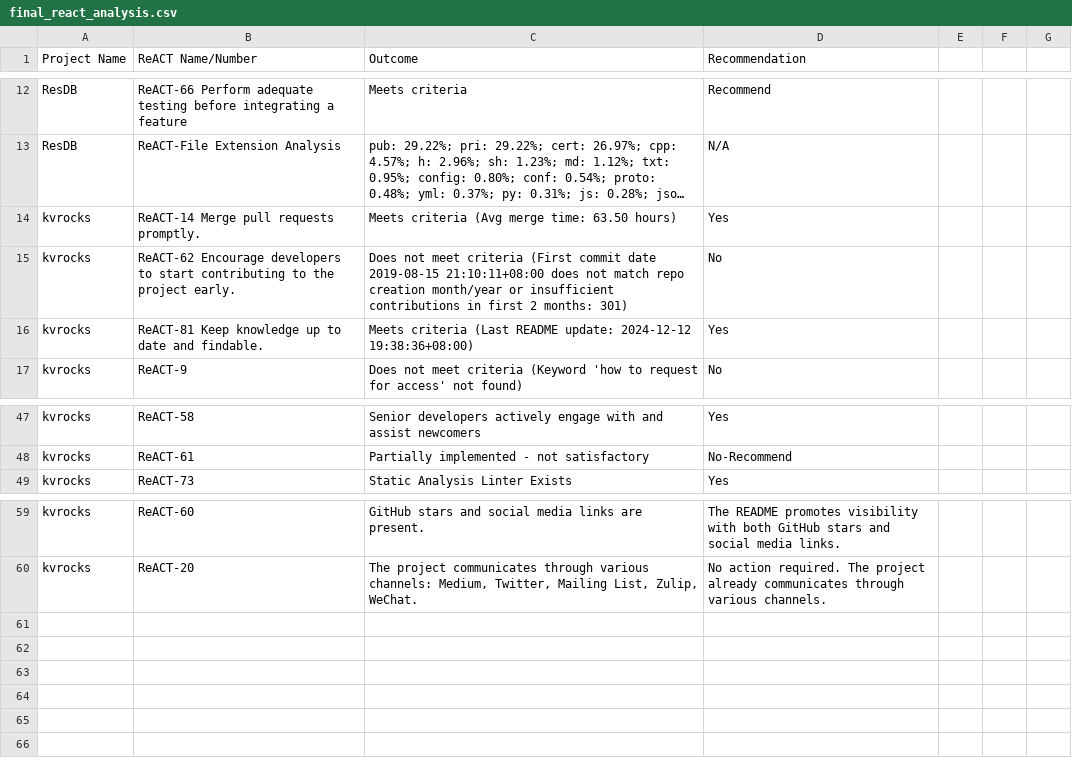
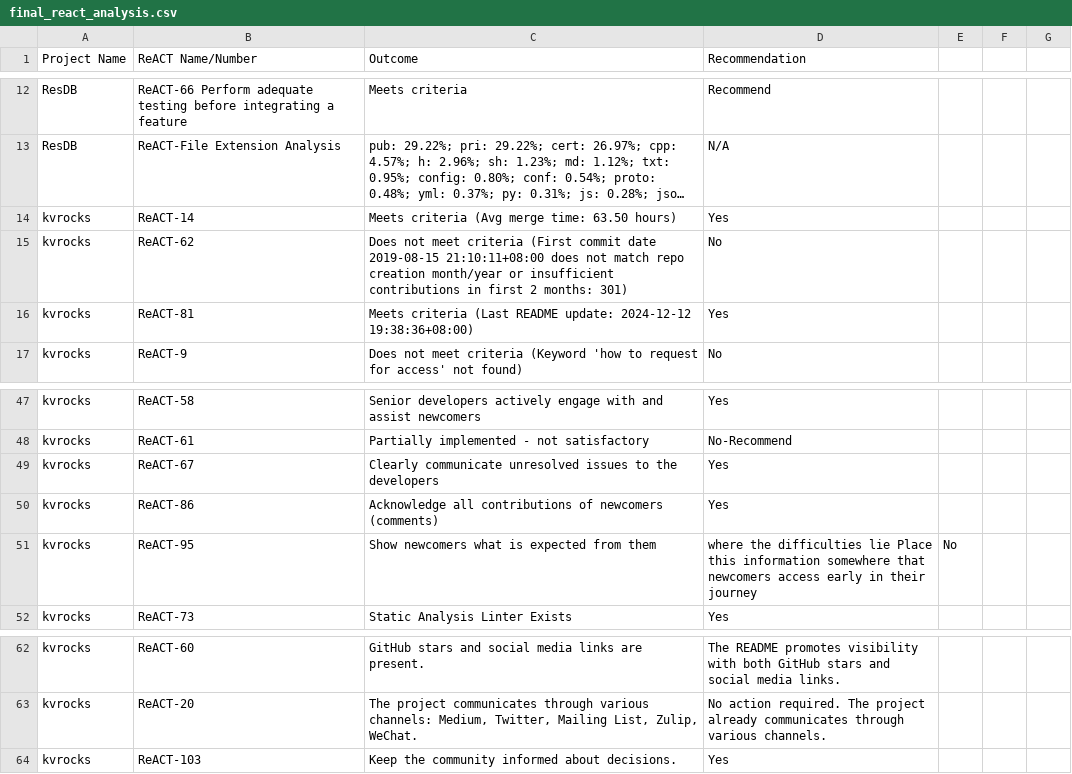
Before and after one commit to nehapradeep/OSS-ReACT-Identification, a CSV file: final_react_analysis.csv, drawn as a sheet; only a part is shown, gaps mark what is left out; long unchanged cells end in …; the diff names each change by its address in the sheet, - before the commit and + after, or states it on an @@ line.

Commit message:
update final reacts csv

```diff
--- a/final_react_analysis.csv
+++ b/final_react_analysis.csv
-B14 (ReACT Name/Number): ReACT-14 Merge pull requests promptly.
+B14 (ReACT Name/Number): ReACT-14
-B15 (ReACT Name/Number): ReACT-62 Encourage developers to start contributing to the project early.
+B15 (ReACT Name/Number): ReACT-62
-B16 (ReACT Name/Number): ReACT-81 Keep knowledge up to date and findable.
+B16 (ReACT Name/Number): ReACT-81
+row 49: kvrocks | ReACT-67 | Clearly communicate unresolved issues to the developers | Yes
+row 50: kvrocks | ReACT-86 | Acknowledge all contributions of newcomers (comments) | Yes
+row 51: kvrocks | ReACT-95 | Show newcomers what is expected from them | where the difficulties lie Place this information somewhere that newcomers access early in their journey | No
+row 64: kvrocks | ReACT-103 | Keep the community informed about decisions. | Yes
```
Also changed, not shown: 1 other file.
